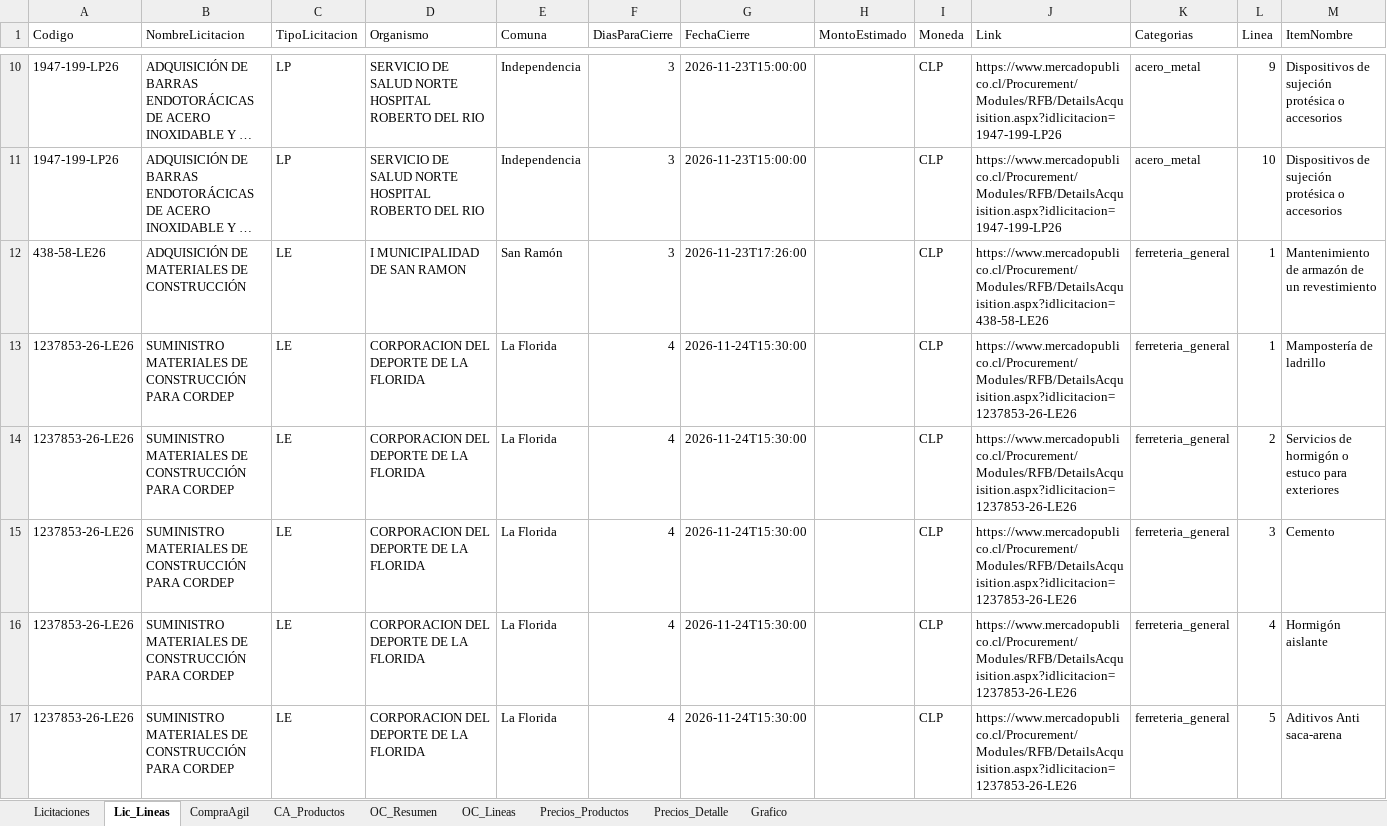
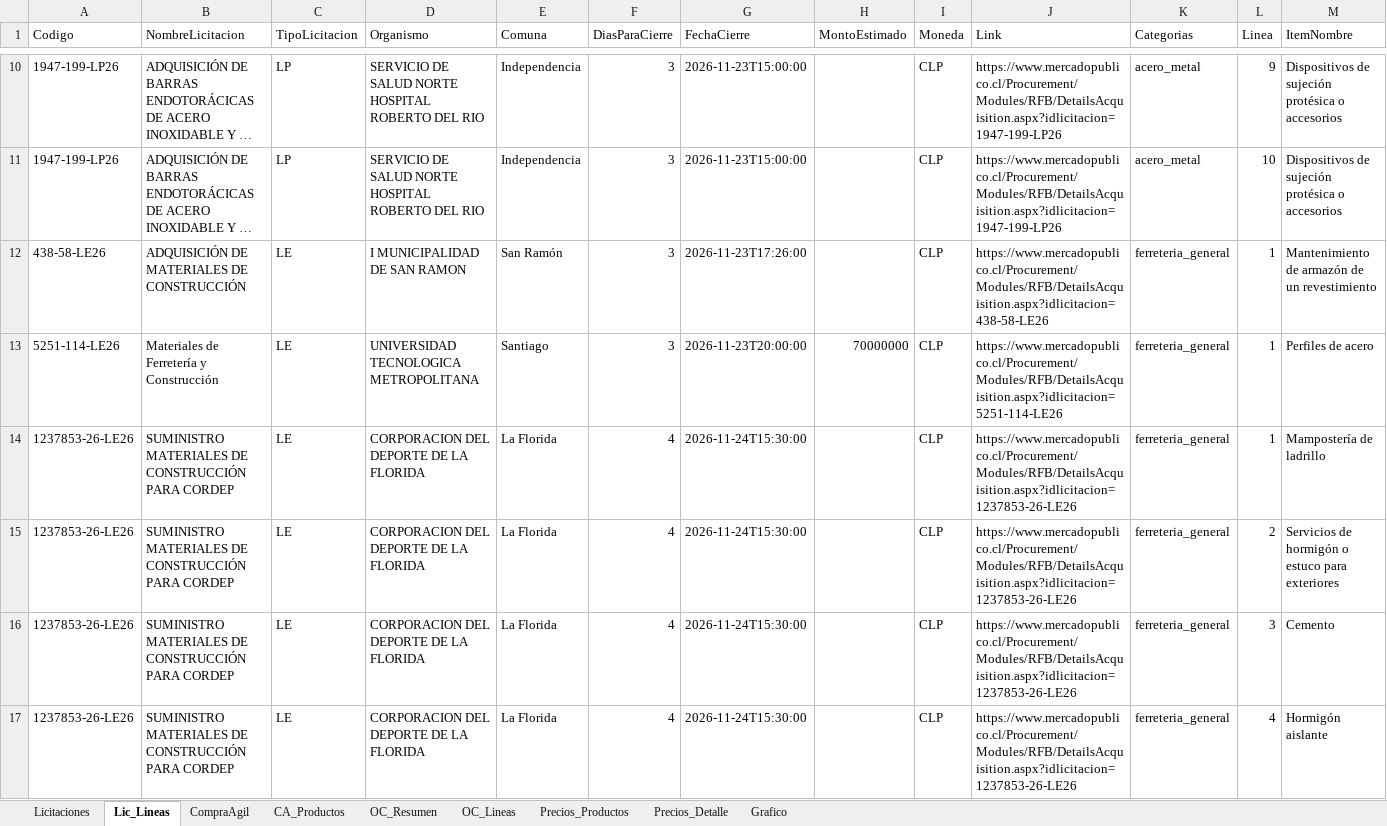
Before and after one commit to tchavarri/monitor-mercado-publico, an Excel workbook: docs/mercado_publico_construccion_RM.xlsx, sheet Lic_Lineas, drawn as a sheet; only a part is shown, gaps mark what is left out; the shorter side is filled out with more unchanged rows; long unchanged cells end in …; values as stored, in another font and other column widths than the file's, no borders; rows hold the shown columns only; the diff covers the shown part only; the diff names each change by its address in the sheet, - before the commit and + after, or states it on an @@ line.

```diff
--- a/docs/mercado_publico_construccion_RM.xlsx (sheet Lic_Lineas)
+++ b/docs/mercado_publico_construccion_RM.xlsx (sheet Lic_Lineas)
+row 13: 5251-114-LE26 | Materiales de Ferretería y Construcción | LE | UNIVERSIDAD TECNOLOGICA METROPOLITANA | Santiago | 3 | 2026-11-23T20:00:00 | 70000000 | CLP | https://www.mercadopublico.cl/Procurement/Modules/RFB/DetailsAcquisition.aspx?idlicitacion=5251-114-LE26 | ferreteria_general | 1 | Perfiles de acero
```
Also changed, not shown: 1 removed row and 1 edited cell elsewhere in this sheet, sheet OC_Lineas, sheet Precios_Detalle, sheet OC_Resumen, sheet CA_Productos, sheet Precios_Productos, sheet CompraAgil, 1 more sheet, charts or pictures, 4 other files.
